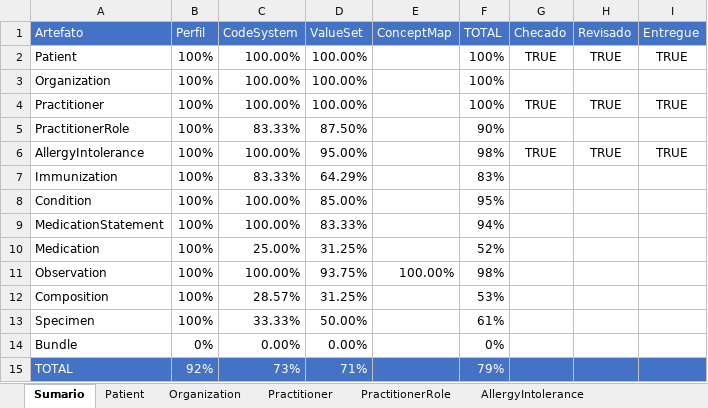
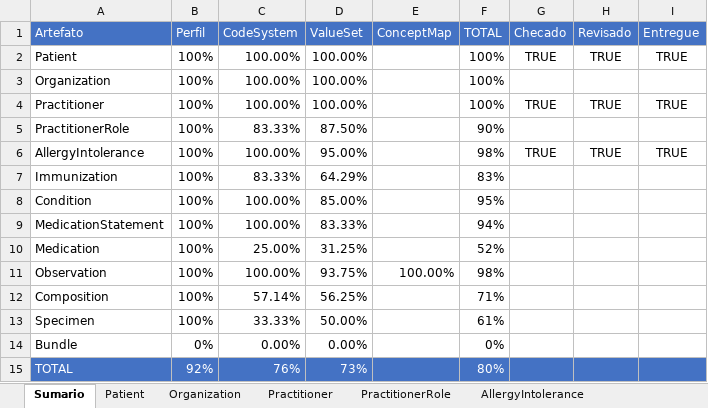
Before and after one commit to moaassis/https-git-codecommit.sa-east-1.amazonaws.com-v1-repos-ips-brasil-documentos, an Excel workbook: Gestão do Projeto/Indicadores/SumarioIndicadores.xlsx, sheet Sumario, drawn as a sheet; values as stored, in another font and other column widths than the file's, no borders; charts and pictures not drawn; the diff names each change by its address in the sheet, - before the commit and + after, or states it on an @@ line.

Commit message:
Update SumarioIndicadores.xlsx

```diff
--- a/Gestão do Projeto/Indicadores/SumarioIndicadores.xlsx (sheet Sumario)
+++ b/Gestão do Projeto/Indicadores/SumarioIndicadores.xlsx (sheet Sumario)
-C12 (CodeSystem): 28.57%
+C12 (CodeSystem): 57.14%
-D12 (ValueSet): 31.25%
+D12 (ValueSet): 56.25%
-F12 (TOTAL): 53%
+F12 (TOTAL): 71%
-C15 (CodeSystem): 73%
+C15 (CodeSystem): 76%
-D15 (ValueSet): 71%
+D15 (ValueSet): 73%
-F15 (TOTAL): 79%
+F15 (TOTAL): 80%
```
Also changed, not shown: sheet Composition, formulas that keep their value.
